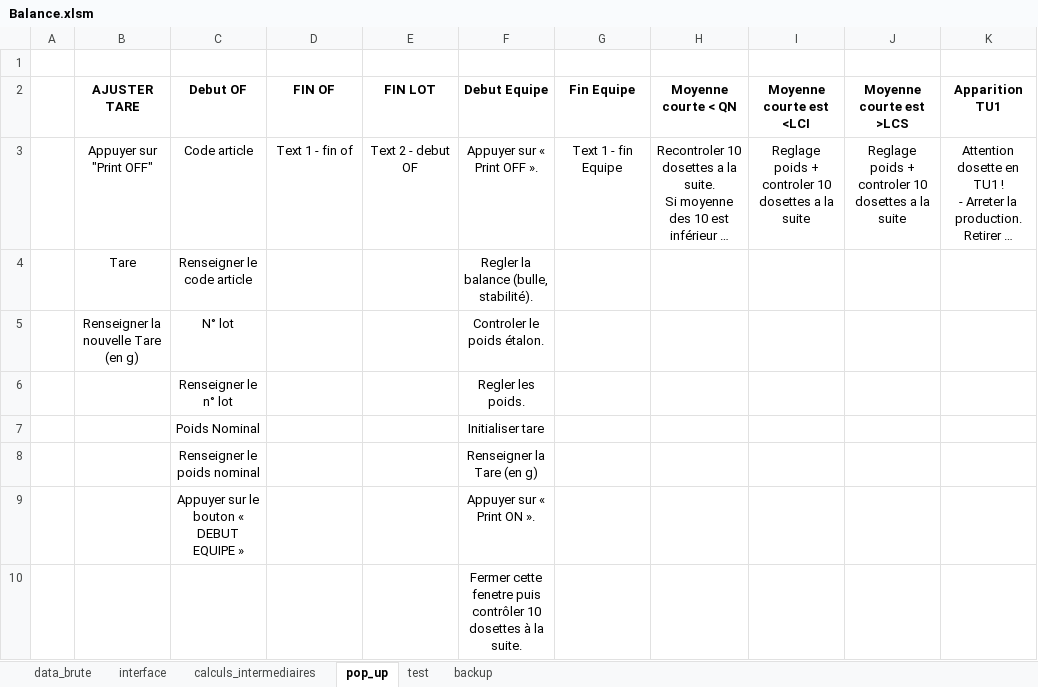
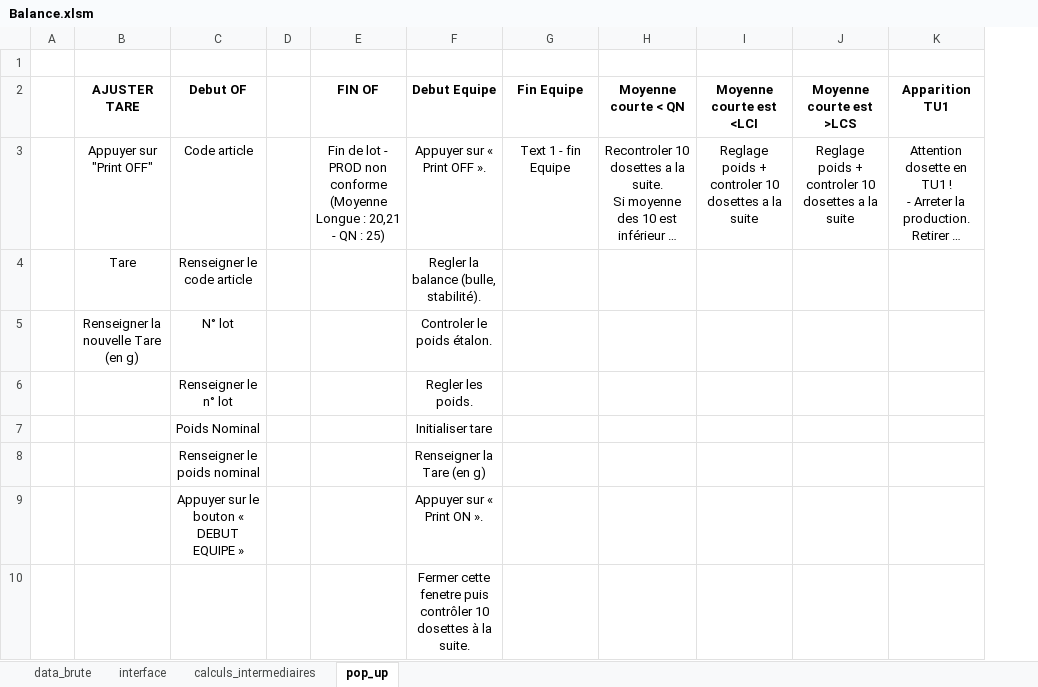
Before and after one commit to adasilva33/balance_solina, an Excel workbook: Balance.xlsm, sheet pop_up, drawn as a sheet; only a part is shown; long unchanged cells end in …; values as stored, in another font and other column widths than the file's, no borders; removed rows and columns are numbered as before the commit, all else as after; the diff names each change by its address in the sheet, - before the commit and + after, or states it on an @@ line.

```diff
--- a/Balance.xlsm (sheet pop_up)
+++ b/Balance.xlsm (sheet pop_up)
-sheet tab: test
-sheet tab: backup
+column D, empty
-column E (FIN LOT), row 3: Text 2 - debut OF
-E3 (FIN OF): Text 1 - fin of
+E3 (FIN OF): Fin de lot - PROD non conforme (Moyenne Longue : 20,21 - QN : 25)
```
Also changed, not shown: sheet data_brute, sheet calculs_intermediaires, sheet interface, formulas that keep their value, charts or pictures, 11 other files.
